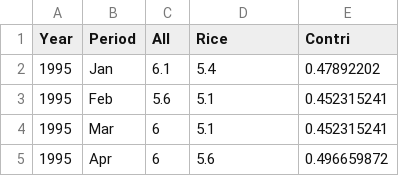
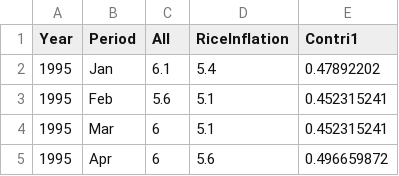
Before and after one commit to Rochelle016/Price-Monitoring, a CSV file: Rice Contri to Inflation.csv, drawn as a sheet; only a part is shown.

```diff
--- a/Rice Contri to Inflation.csv
+++ b/Rice Contri to Inflation.csv
@@ -1,2 +1,2 @@
-Year,Period,All,Rice,Contri
+Year,Period,All,RiceInflation,Contri1
 1995,Jan,6.1,5.4,0.47892202
```
Also changed, not shown: 20 other files.
